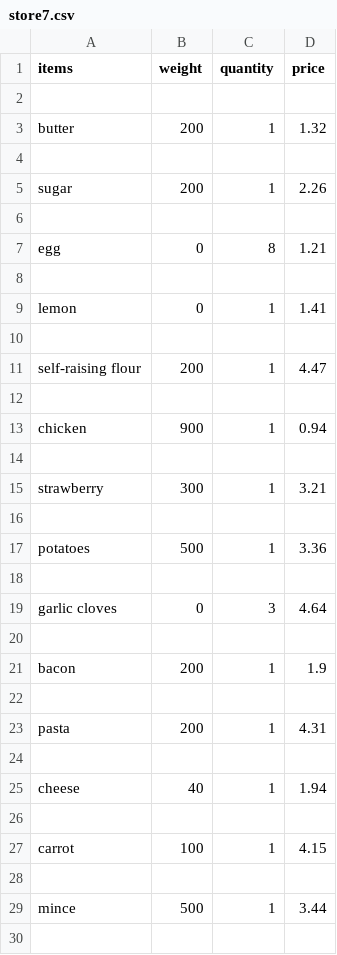
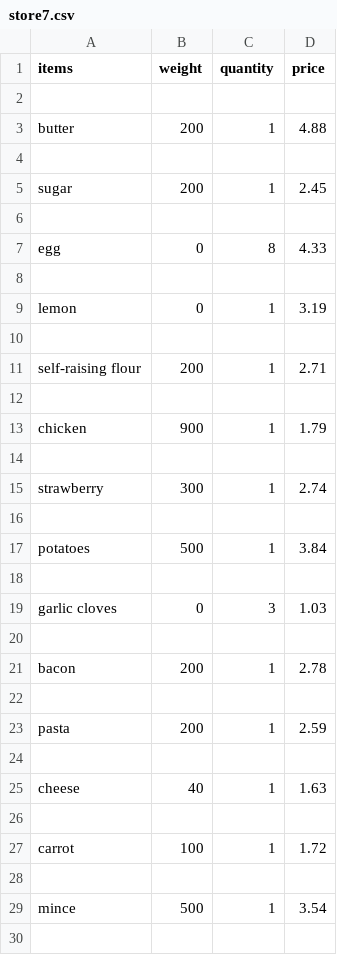
Before and after one commit to Damnful/ALL-Project, a CSV file: store7.csv, drawn as a sheet; only a part is shown; the diff covers the shown part only.

```diff
--- a/store7.csv
+++ b/store7.csv
@@ -2,29 +2,29 @@ items,weight,quantity,price
 
-butter, 200, 1,1.32
+butter, 200, 1,4.88
 
-sugar, 200, 1,2.26
+sugar, 200, 1,2.45
 
-egg, 0, 8,1.21
+egg, 0, 8,4.33
 
-lemon, 0, 1,1.41
+lemon, 0, 1,3.19
 
-self-raising flour, 200, 1,4.47
+self-raising flour, 200, 1,2.71
 
-chicken, 900, 1,0.94
+chicken, 900, 1,1.79
 
-strawberry, 300, 1,3.21
+strawberry, 300, 1,2.74
 
-potatoes, 500, 1,3.36
+potatoes, 500, 1,3.84
 
-garlic cloves, 0, 3,4.64
+garlic cloves, 0, 3,1.03
 
-bacon, 200, 1,1.9
+bacon, 200, 1,2.78
 
-pasta, 200, 1,4.31
+pasta, 200, 1,2.59
 
-cheese, 40, 1,1.94
+cheese, 40, 1,1.63
 
-carrot, 100, 1,4.15
+carrot, 100, 1,1.72
 
-mince, 500, 1,3.44
+mince, 500, 1,3.54
 
```
Also changed, not shown: 4 added rows and 24 edited cells elsewhere in this file, store2.csv, store3.csv, 20 other files.
